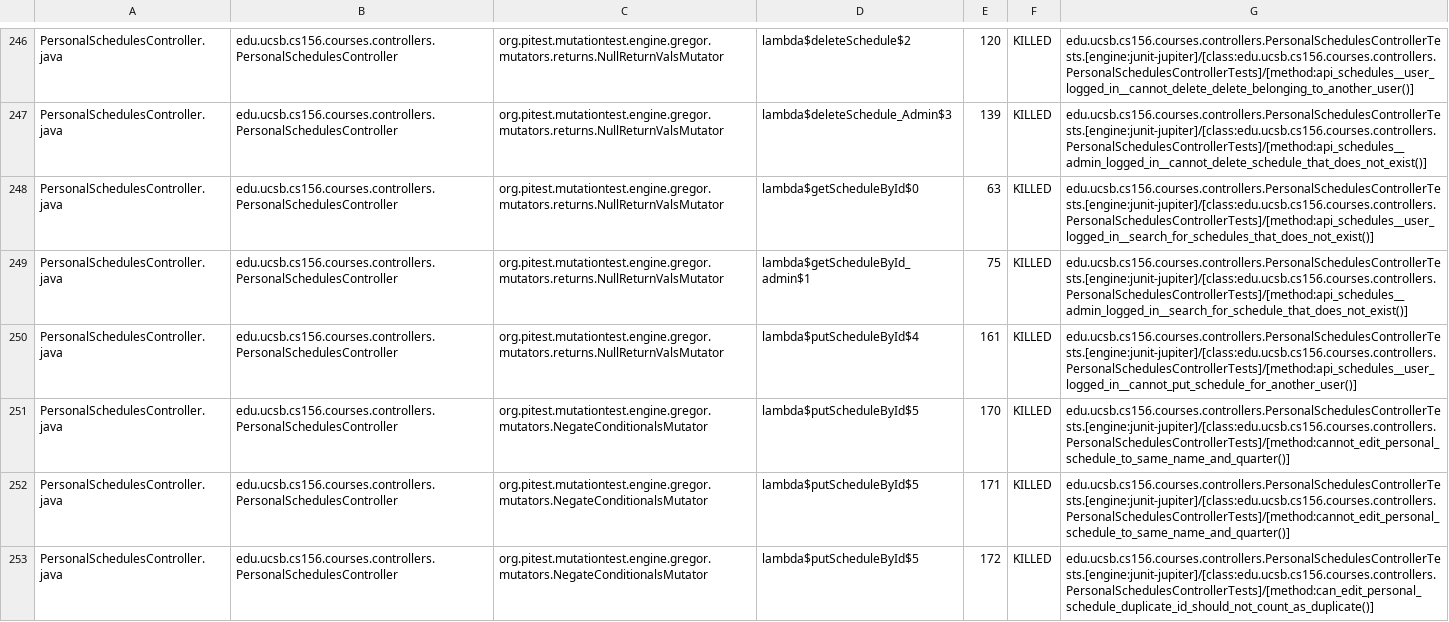
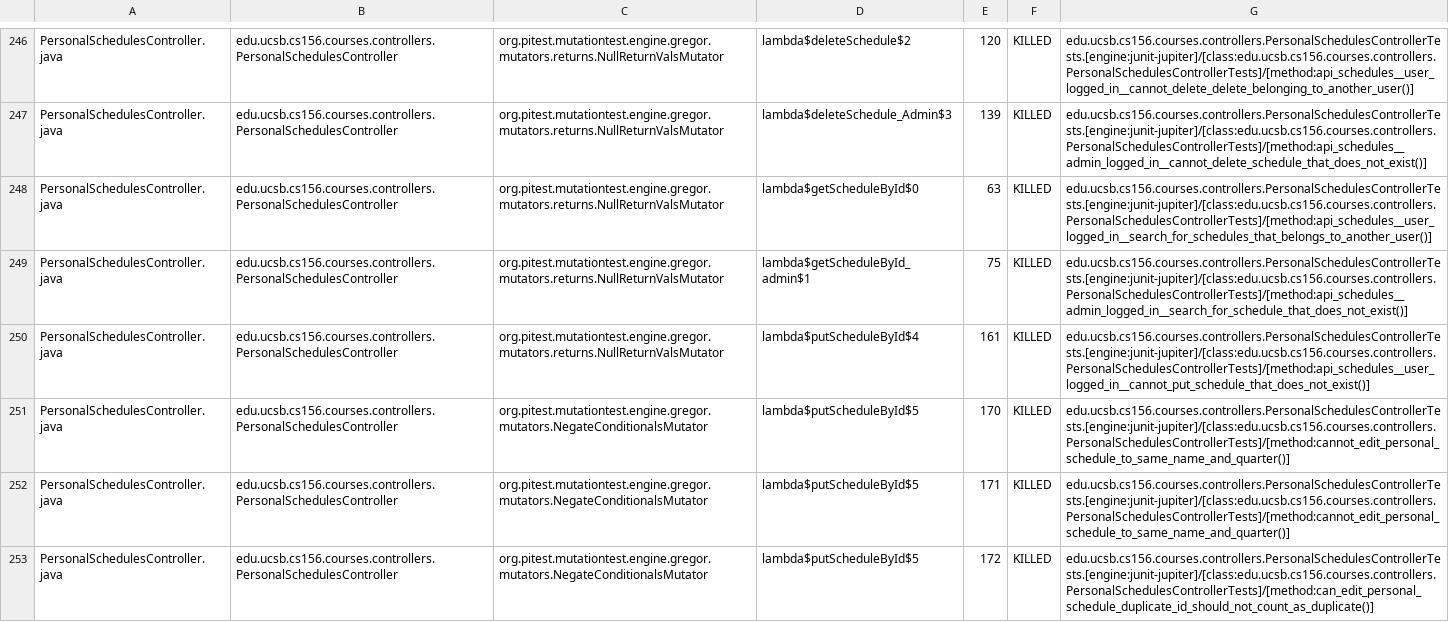
Before and after one commit to ucsb-cs156-s25/proj-courses-s25-01, a CSV file: pitest/mutations.csv, drawn as a sheet; only a part is shown, gaps mark what is left out; the diff covers the shown part only.

Commit message:
Deploying to gh-pages from @ ucsb-cs156-s25/proj-courses-s25-01@287e074b0a4b22df7701da6e0c0240a3d269497f 🚀

```diff
--- a/pitest/mutations.csv
+++ b/pitest/mutations.csv
@@ -247,5 +247,5 @@ PersonalSchedulesController.java,edu.ucsb.cs156.courses.controllers.PersonalSche
 PersonalSchedulesController.java,edu.ucsb.cs156.courses.controllers.PersonalSchedulesController,org.pitest.mutationtest.engine.gregor.mutators.returns.NullReturnValsMutator,lambda$deleteSchedule_Admin$3,139,KILLED,edu.ucsb.cs156.courses.controllers.PersonalSchedulesControllerTests.[engine:junit-jupiter]/[class:edu.ucsb.cs156.courses.controllers.PersonalSchedulesControllerTests]/[method:api_schedules__admin_logged_in__cannot_delete_schedule_that_does_not_exist()]
-PersonalSchedulesController.java,edu.ucsb.cs156.courses.controllers.PersonalSchedulesController,org.pitest.mutationtest.engine.gregor.mutators.returns.NullReturnValsMutator,lambda$getScheduleById$0,63,KILLED,edu.ucsb.cs156.courses.controllers.PersonalSchedulesControllerTests.[engine:junit-jupiter]/[class:edu.ucsb.cs156.courses.controllers.PersonalSchedulesControllerTests]/[method:api_schedules__user_logged_in__search_for_schedules_that_does_not_exist()]
+PersonalSchedulesController.java,edu.ucsb.cs156.courses.controllers.PersonalSchedulesController,org.pitest.mutationtest.engine.gregor.mutators.returns.NullReturnValsMutator,lambda$getScheduleById$0,63,KILLED,edu.ucsb.cs156.courses.controllers.PersonalSchedulesControllerTests.[engine:junit-jupiter]/[class:edu.ucsb.cs156.courses.controllers.PersonalSchedulesControllerTests]/[method:api_schedules__user_logged_in__search_for_schedules_that_belongs_to_another_user()]
 PersonalSchedulesController.java,edu.ucsb.cs156.courses.controllers.PersonalSchedulesController,org.pitest.mutationtest.engine.gregor.mutators.returns.NullReturnValsMutator,lambda$getScheduleById_admin$1,75,KILLED,edu.ucsb.cs156.courses.controllers.PersonalSchedulesControllerTests.[engine:junit-jupiter]/[class:edu.ucsb.cs156.courses.controllers.PersonalSchedulesControllerTests]/[method:api_schedules__admin_logged_in__search_for_schedule_that_does_not_exist()]
-PersonalSchedulesController.java,edu.ucsb.cs156.courses.controllers.PersonalSchedulesController,org.pitest.mutationtest.engine.gregor.mutators.returns.NullReturnValsMutator,lambda$putScheduleById$4,161,KILLED,edu.ucsb.cs156.courses.controllers.PersonalSchedulesControllerTests.[engine:junit-jupiter]/[class:edu.ucsb.cs156.courses.controllers.PersonalSchedulesControllerTests]/[method:api_schedules__user_logged_in__cannot_put_schedule_for_another_user()]
+PersonalSchedulesController.java,edu.ucsb.cs156.courses.controllers.PersonalSchedulesController,org.pitest.mutationtest.engine.gregor.mutators.returns.NullReturnValsMutator,lambda$putScheduleById$4,161,KILLED,edu.ucsb.cs156.courses.controllers.PersonalSchedulesControllerTests.[engine:junit-jupiter]/[class:edu.ucsb.cs156.courses.controllers.PersonalSchedulesControllerTests]/[method:api_schedules__user_logged_in__cannot_put_schedule_that_does_not_exist()]
 PersonalSchedulesController.java,edu.ucsb.cs156.courses.controllers.PersonalSchedulesController,org.pitest.mutationtest.engine.gregor.mutators.NegateConditionalsMutator,lambda$putScheduleById$5,170,KILLED,edu.ucsb.cs156.courses.controllers.PersonalSchedulesControllerTests.[engine:junit-jupiter]/[class:edu.ucsb.cs156.courses.controllers.PersonalSchedulesControllerTests]/[method:cannot_edit_personal_schedule_to_same_name_and_quarter()]
```
Also changed, not shown: 60 edited cells elsewhere in this file, 50 other files.
